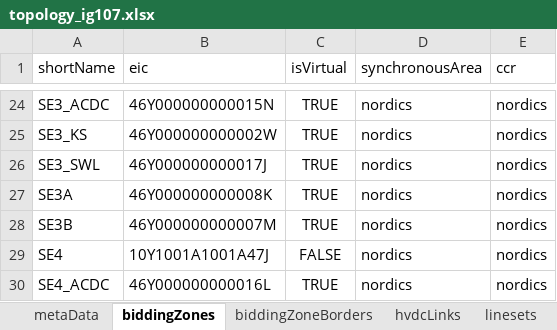
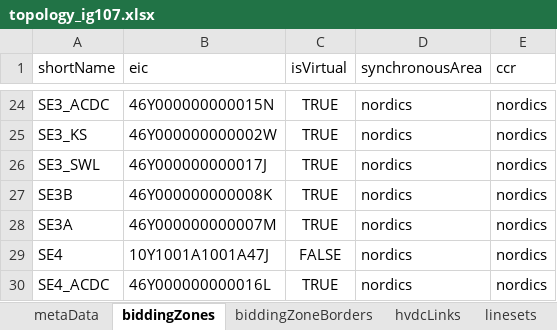
Before and after one commit to jlmnrcc/topology, an Excel workbook: data/topology_ig107.xlsx, sheet biddingZones, drawn as a sheet; only a part is shown, gaps mark what is left out; values as stored, in another font and other column widths than the file's, no borders; table styles not drawn; removed rows and columns are numbered as before the commit, all else as after; the diff names each change by its address in the sheet, - before the commit and + after, or states it on an @@ line.

```diff
--- a/data/topology_ig107.xlsx (sheet biddingZones)
+++ b/data/topology_ig107.xlsx (sheet biddingZones)
-row 27: SE3A | 46Y000000000008K | TRUE | nordics | nordics
-B27 (eic): 46Y000000000007M
+B27 (eic): 46Y000000000008K
+row 28: SE3A | 46Y000000000007M | TRUE | nordics | nordics
```
Also changed, not shown: sheet biddingZoneBorders, sheet linesets, sheet metaData, 1 other file.
